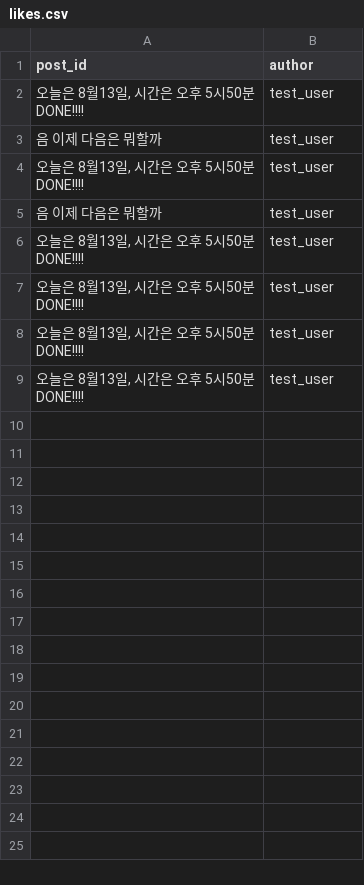
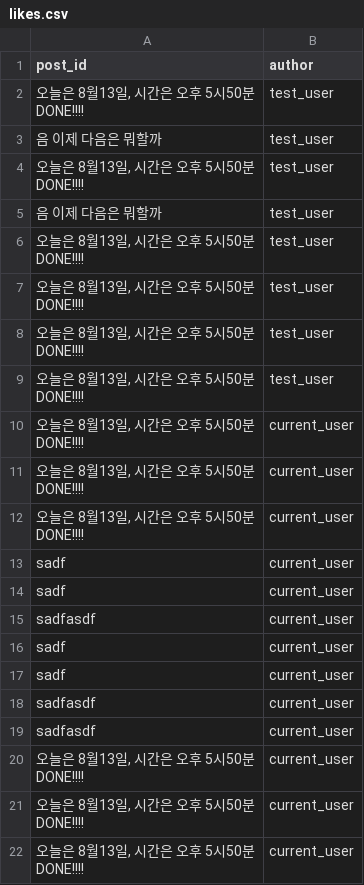
Before and after one commit to daemonXid/my-social-feed, a CSV file: data/likes.csv, drawn as a sheet; ↵ is a line break in a cell; the diff names each change by its address in the sheet, - before the commit and + after, or states it on an @@ line.

```diff
--- a/data/likes.csv
+++ b/data/likes.csv
+row 10: 오늘은 8월13일, 시간은 오후 5시50분 ↵ DONE!!!! | current_user
+row 11: 오늘은 8월13일, 시간은 오후 5시50분 ↵ DONE!!!! | current_user
+row 12: 오늘은 8월13일, 시간은 오후 5시50분 ↵ DONE!!!! | current_user
+row 13: sadf | current_user
+row 14: sadf | current_user
+row 15: sadfasdf | current_user
+row 16: sadf | current_user
+row 17: sadf | current_user
+row 18: sadfasdf | current_user
+row 19: sadfasdf | current_user
+row 20: 오늘은 8월13일, 시간은 오후 5시50분 ↵ DONE!!!! | current_user
+row 21: 오늘은 8월13일, 시간은 오후 5시50분 ↵ DONE!!!! | current_user
+row 22: 오늘은 8월13일, 시간은 오후 5시50분 ↵ DONE!!!! | current_user
```
Also changed, not shown: data/posts.csv, 4 other files.
